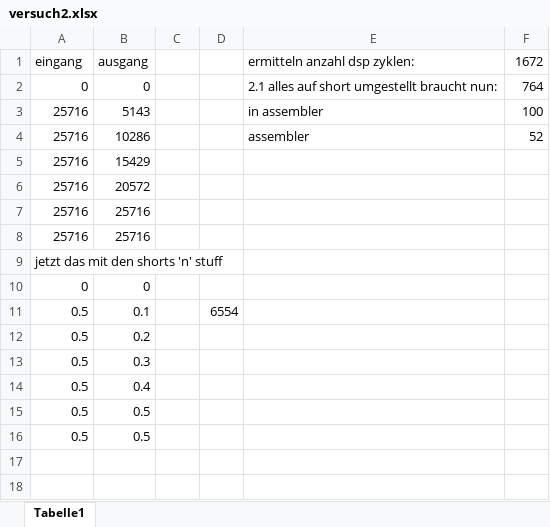
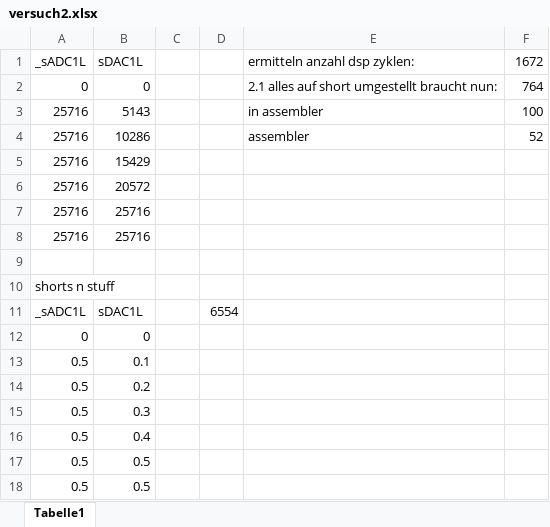
Before and after one commit to 7be/DSV2Lab, an Excel workbook: 04_Übung2/versuch2.xlsx, sheet Tabelle1, drawn as a sheet; values as stored, in another font and other column widths than the file's, no borders; charts and pictures not drawn; addresses are those after the commit; the diff names each change by its address in the sheet, - before the commit and + after, or states it on an @@ line.

```diff
--- a/04_Übung2/versuch2.xlsx (sheet Tabelle1)
+++ b/04_Übung2/versuch2.xlsx (sheet Tabelle1)
-A1: eingang
+A1: _sADC1L
-B1: ausgang
+B1: sDAC1L
+row 9: (empty)
-A10 (_sADC1L): jetzt das mit den shorts 'n' stuff
+A10 (_sADC1L): shorts n stuff
+row 11: _sADC1L | sDAC1L |  | 6554
-D13: 6554
+D13: (empty)
```
Also changed, not shown: charts or pictures, 18 other files.
